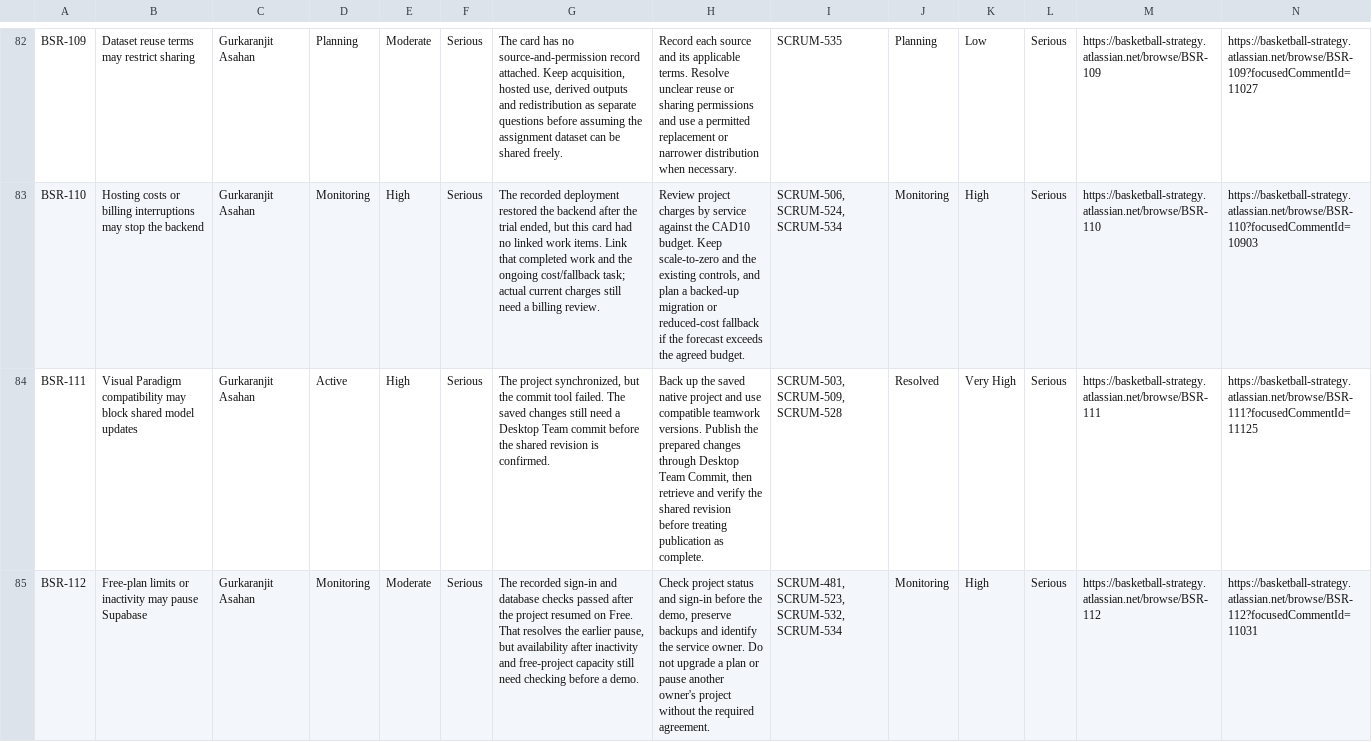
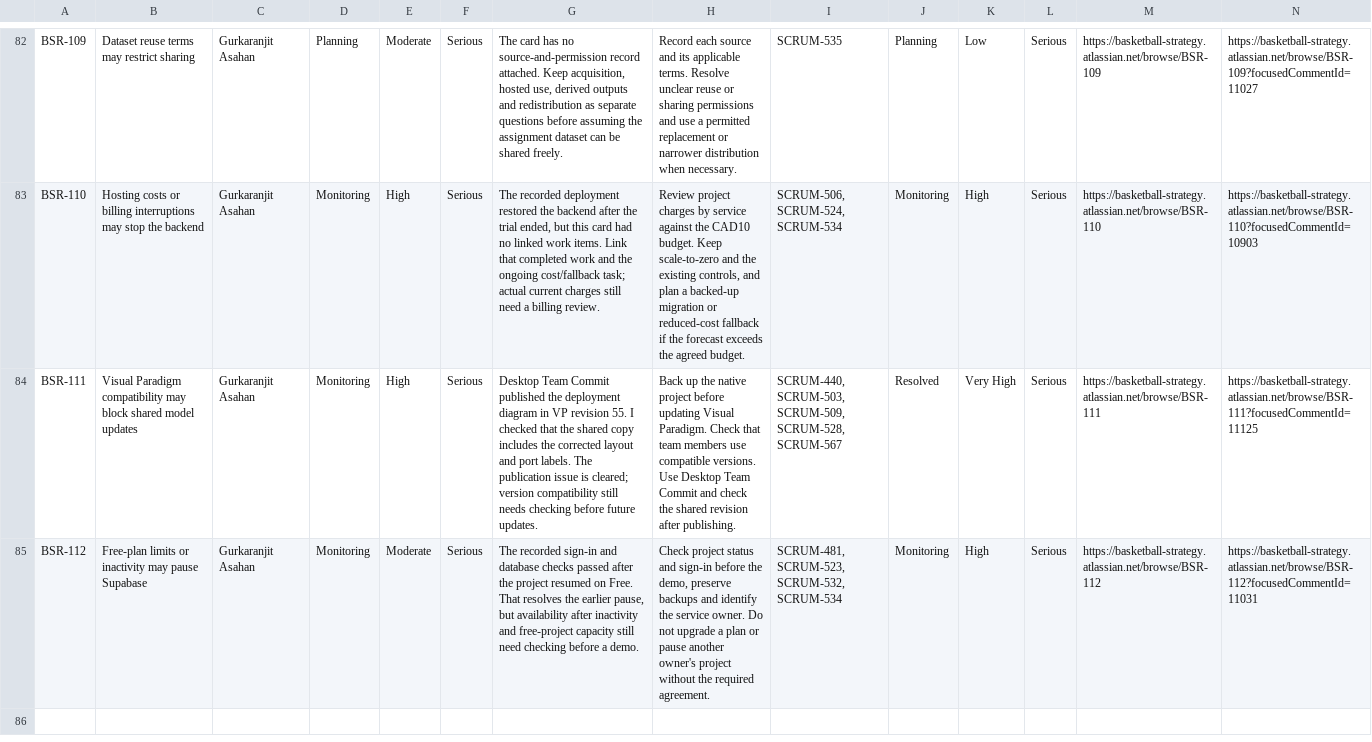
Before and after one commit to Basketball-Capstone-25/NBAPlayRanker, a CSV file: docs/assignment-1-revision/risks/risk-register.csv, drawn as a sheet; only a part is shown, gaps mark what is left out; the diff names each change by its address in the sheet, - before the commit and + after, or states it on an @@ line.

Commit message:
Record published deployment diagram

```diff
--- a/docs/assignment-1-revision/risks/risk-register.csv
+++ b/docs/assignment-1-revision/risks/risk-register.csv
-D84: Active
+D84: Monitoring
-G84: The project synchronized, but the commit tool failed. The saved changes still need a Desktop Team commit before the shared revision is confirmed.
+G84: Desktop Team Commit published the deployment diagram in VP revision 55. I checked that the shared copy includes the corrected layout and port labels. The publication issue is cleared; version compatibility still needs checking before future updates.
-H84: …up the saved native project and use compatible teamwork versions. Publish the prepared changes through Desktop Team Commit, then retrieve and verify the shared revision before treating publication as complete.
+H84: …up the native project before updating Visual Paradigm. Check that team members use compatible versions. Use Desktop Team Commit and check the shared revision after publishing.
-I84: SCRUM-503, SCRUM-509, SCRUM-528
+I84: SCRUM-440, SCRUM-503, SCRUM-509, SCRUM-528, SCRUM-567
```
Also changed, not shown: 14 other files.
